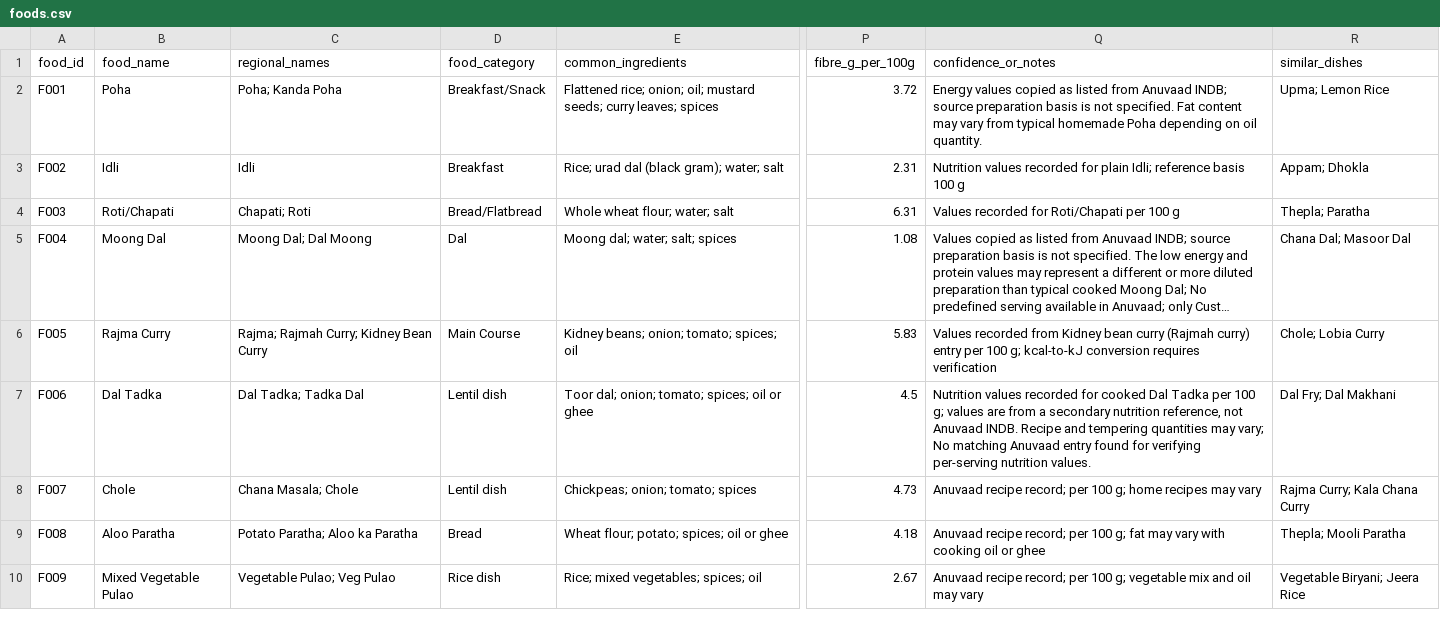
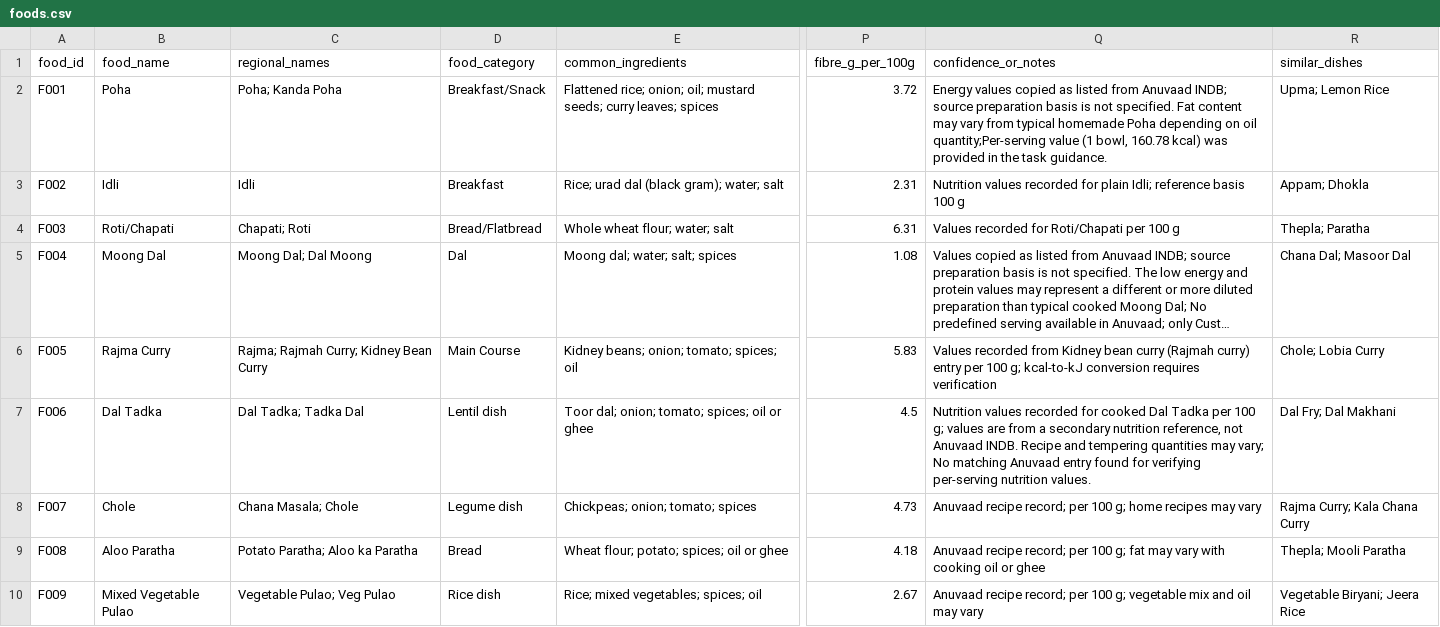
Before and after one commit to VK-9/Indian-food-recognition-platform, a CSV file: data/food/foods.csv, drawn as a sheet; only a part is shown, gaps mark what is left out; long unchanged cells end in …; the diff names each change by its address in the sheet, - before the commit and + after, or states it on an @@ line.

Commit message:
Revise nutritional notes for Poha and Chole
Updated the nutritional notes for Poha and Chole to include per-serving values and additional context.

```diff
--- a/data/food/foods.csv
+++ b/data/food/foods.csv
-Q2 (confidence_or_notes): …on oil quantity.
+Q2 (confidence_or_notes): …on oil quantity;Per-serving value (1 bowl, 160.78 kcal) was provided in the task guidance.
-D8 (food_category): Lentil dish
+D8 (food_category): Legume dish
```
